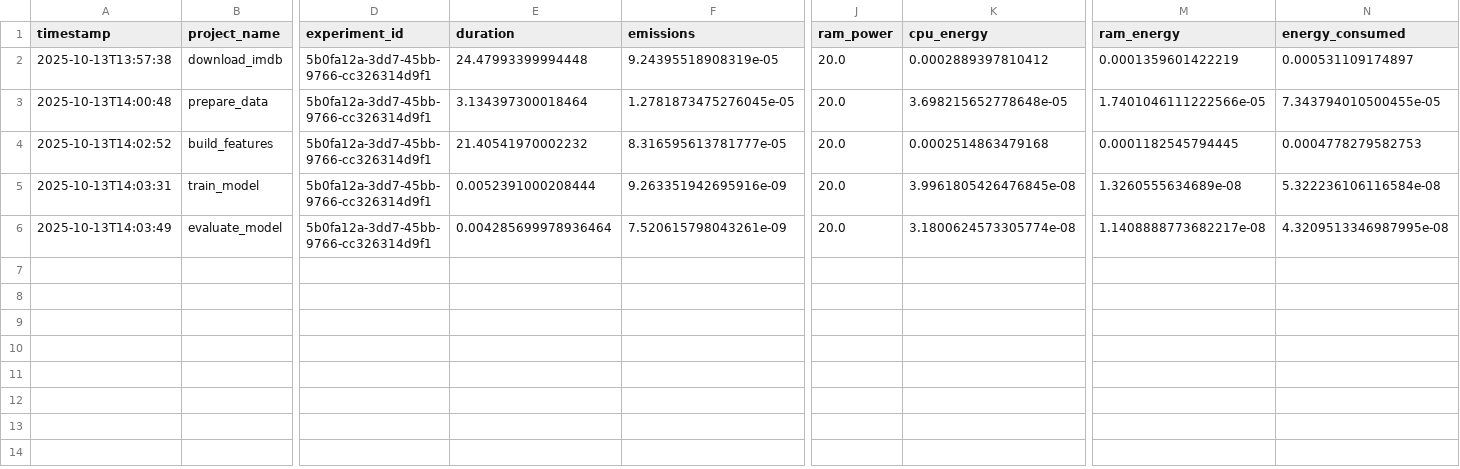
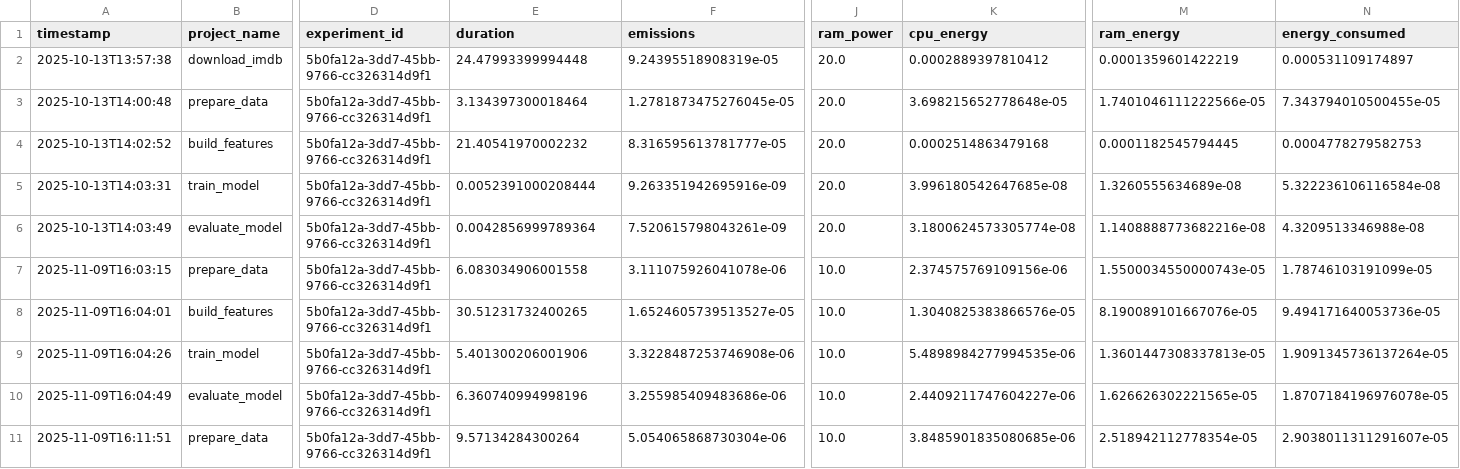
Before and after one commit to mlops-2526q1-mds-upc/MLOps_IMDb, a CSV file: reports/codecarbon_emissions.csv, drawn as a sheet; only a part is shown, gaps mark what is left out; rows hold the shown columns only; the diff names each change by its address in the sheet, - before the commit and + after, or states it on an @@ line.

```diff
--- a/reports/codecarbon_emissions.csv
+++ b/reports/codecarbon_emissions.csv
-K5 (cpu_energy): 3.9961805426476845e-08
+K5 (cpu_energy): 3.996180542647685e-08
-E6 (duration): 0.004285699978936464
+E6 (duration): 0.0042856999789364
-M6 (ram_energy): 1.1408888773682217e-08
+M6 (ram_energy): 1.1408888773682216e-08
-N6 (energy_consumed): 4.3209513346987995e-08
+N6 (energy_consumed): 4.3209513346988e-08
+row 7: 2025-11-09T16:03:15 | prepare_data | 5b0fa12a-3dd7-45bb-9766-cc326314d9f1 | 6.083034906001558 | 3.111075926041078e-06 | 10.0 | 2.374575769109156e-06 | 1.5500034550000743e-05 | 1.78746103191099e-05
+row 8: 2025-11-09T16:04:01 | build_features | 5b0fa12a-3dd7-45bb-9766-cc326314d9f1 | 30.51231732400265 | 1.6524605739513527e-05 | 10.0 | 1.3040825383866576e-05 | 8.190089101667076e-05 | 9.494171640053736e-05
+row 9: 2025-11-09T16:04:26 | train_model | 5b0fa12a-3dd7-45bb-9766-cc326314d9f1 | 5.401300206001906 | 3.3228487253746908e-06 | 10.0 | 5.4898984277994535e-06 | 1.3601447308337813e-05 | 1.9091345736137264e-05
+row 10: 2025-11-09T16:04:49 | evaluate_model | 5b0fa12a-3dd7-45bb-9766-cc326314d9f1 | 6.360740994998196 | 3.255985409483686e-06 | 10.0 | 2.4409211747604227e-06 | 1.626626302221565e-05 | 1.8707184196976078e-05
+row 11: 2025-11-09T16:11:51 | prepare_data | 5b0fa12a-3dd7-45bb-9766-cc326314d9f1 | 9.57134284300264 | 5.054065868730304e-06 | 10.0 | 3.8485901835080685e-06 | 2.518942112778354e-05 | 2.9038011311291607e-05
```
Also changed, not shown: 11 other files.
